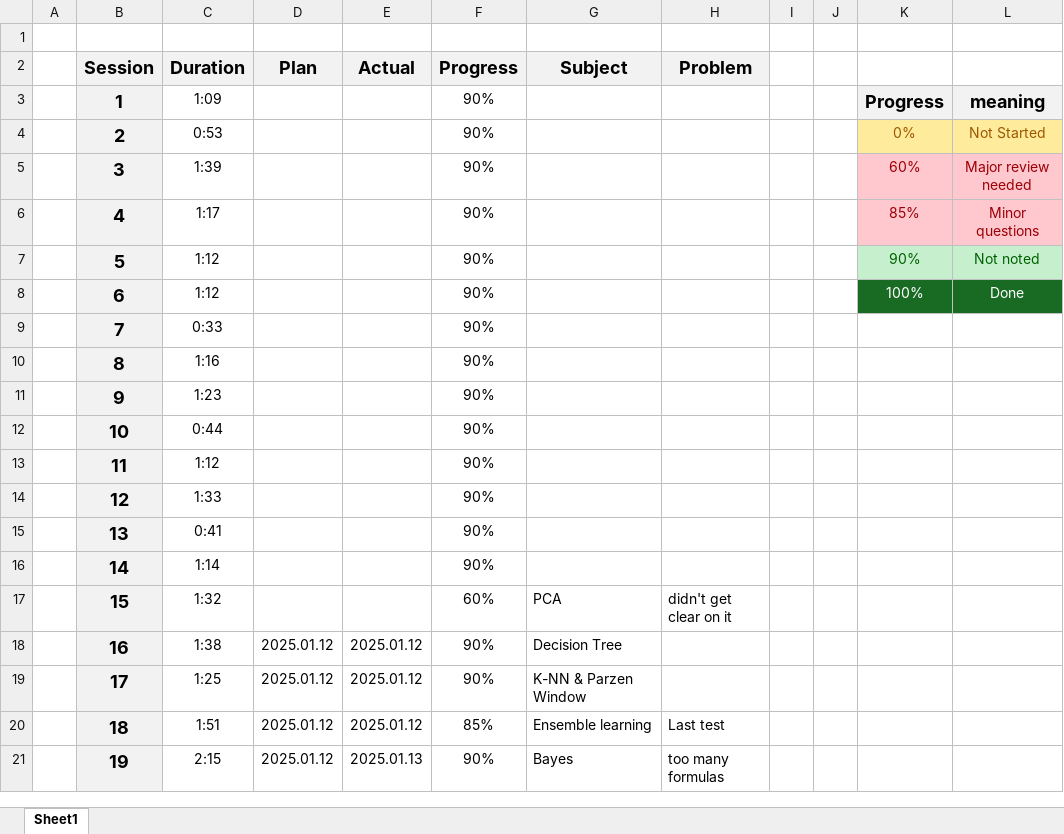
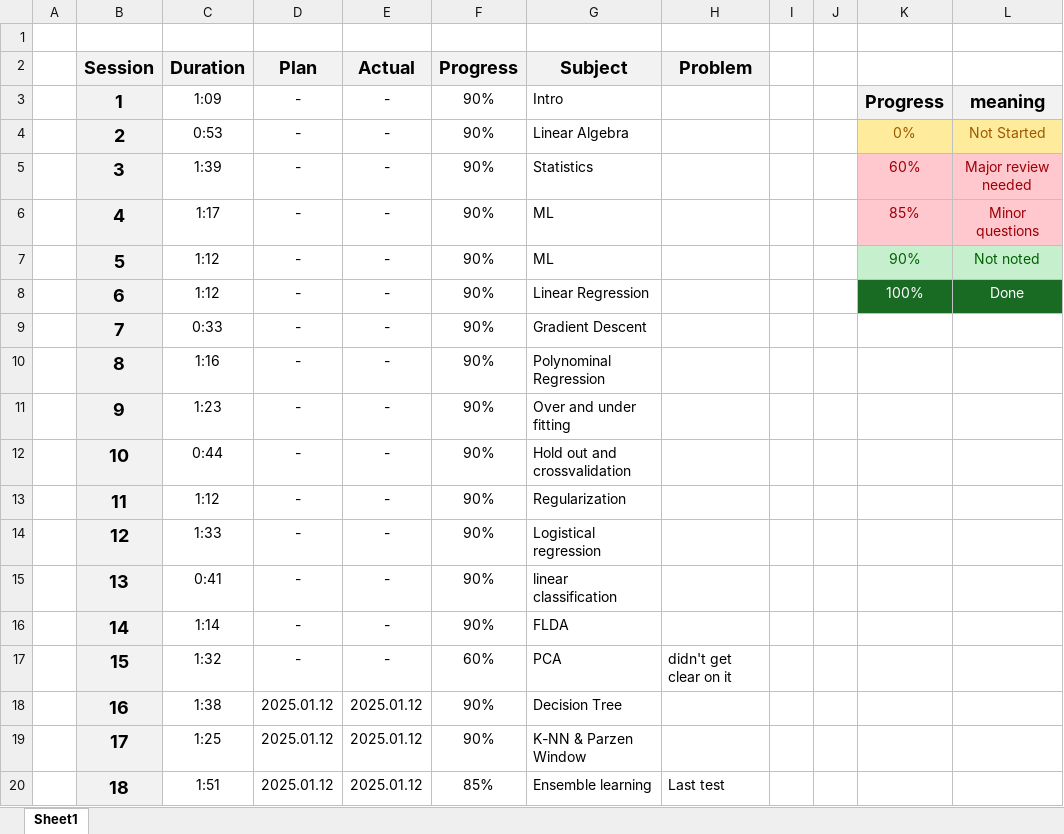
Before and after one commit to UDynamic/PHD-exam-preparation, an Excel workbook: PatternRecognition-Schedule.xlsx, sheet Sheet1, drawn as a sheet; only a part is shown; the shorter side is filled out with more unchanged rows; values as stored, in another font and other column widths than the file's, no borders; conditional formats not drawn; the diff names each change by its address in the sheet, - before the commit and + after, or states it on an @@ line.

Commit message:
updated the PR schedule excel file

```diff
--- a/PatternRecognition-Schedule.xlsx (sheet Sheet1)
+++ b/PatternRecognition-Schedule.xlsx (sheet Sheet1)
-D3:D17 (Plan): (empty)
+D3:D17 (Plan): -
-E3:E17 (Actual): (empty)
+E3:E17 (Actual): -
-G3 (Subject): (empty)
+G3 (Subject): Intro
-G4 (Subject): (empty)
+G4 (Subject): Linear Algebra
-G5 (Subject): (empty)
+G5 (Subject): Statistics
-G6:G7 (Subject): (empty)
+G6:G7 (Subject): ML
-G8 (Subject): (empty)
+G8 (Subject): Linear Regression
-G9 (Subject): (empty)
+G9 (Subject): Gradient Descent
-G10 (Subject): (empty)
+G10 (Subject): Polynominal Regression
-G11 (Subject): (empty)
+G11 (Subject): Over and under fitting
-G12 (Subject): (empty)
+G12 (Subject): Hold out and crossvalidation
-G13 (Subject): (empty)
+G13 (Subject): Regularization
-G14 (Subject): (empty)
+G14 (Subject): Logistical regression
-G15 (Subject): (empty)
+G15 (Subject): linear classification
-G16 (Subject): (empty)
+G16 (Subject): FLDA
```
